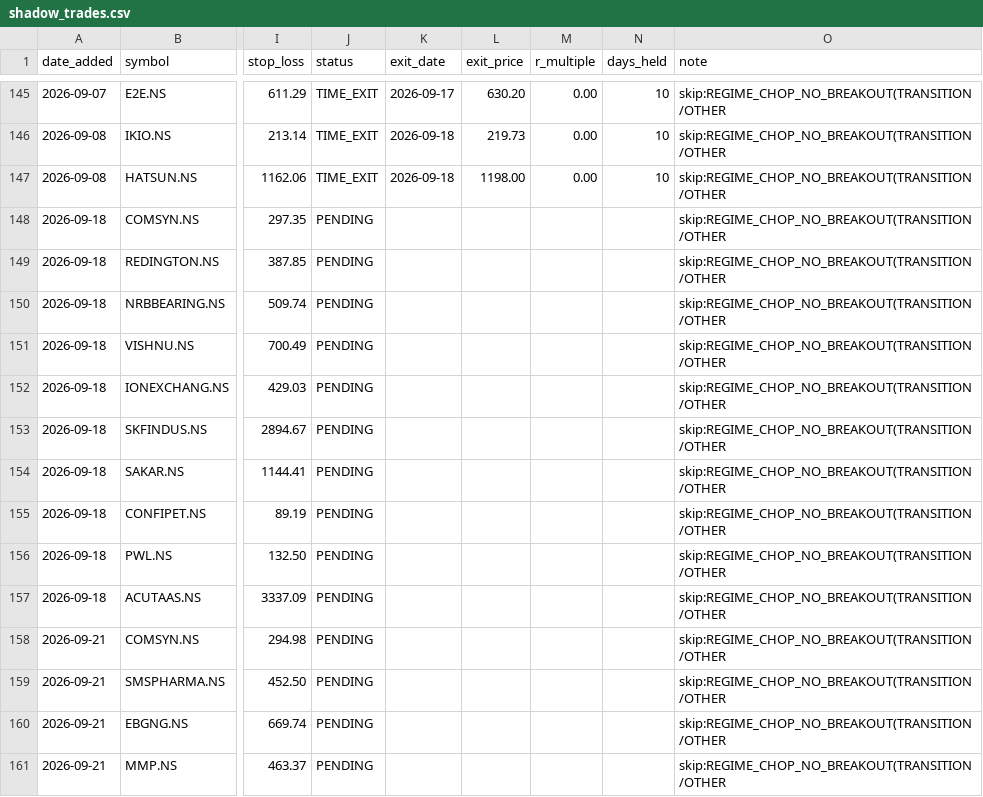
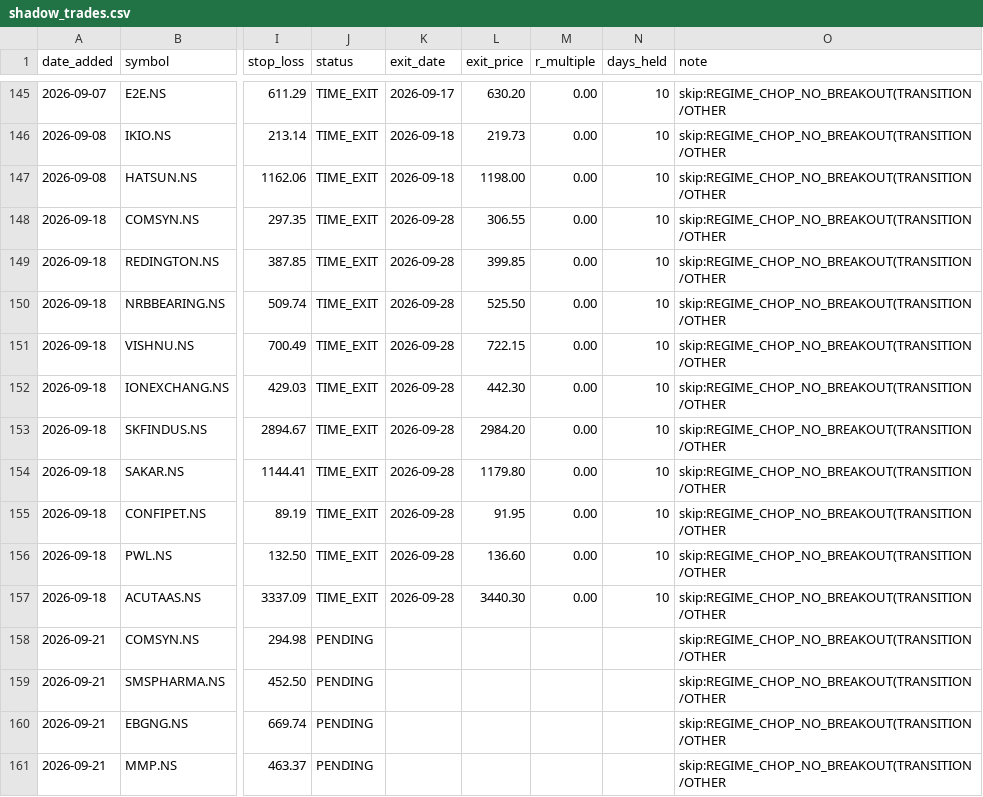
Before and after one commit to Gdsk-Sravan/Analyse-recommend-track, a CSV file: shadow_trades.csv, drawn as a sheet; only a part is shown, gaps mark what is left out; the diff names each change by its address in the sheet, - before the commit and + after, or states it on an @@ line.

```diff
--- a/shadow_trades.csv
+++ b/shadow_trades.csv
-J148:J157 (status): PENDING
+J148:J157 (status): TIME_EXIT
-K148:K157 (exit_date): (empty)
+K148:K157 (exit_date): 2026-09-28
-L148 (exit_price): (empty)
+L148 (exit_price): 306.55
-M148:M157 (r_multiple): (empty)
+M148:M157 (r_multiple): 0.00
-N148:N157 (days_held): (empty)
+N148:N157 (days_held): 10
-L149 (exit_price): (empty)
+L149 (exit_price): 399.85
-L150 (exit_price): (empty)
+L150 (exit_price): 525.50
-L151 (exit_price): (empty)
+L151 (exit_price): 722.15
-L152 (exit_price): (empty)
+L152 (exit_price): 442.30
-L153 (exit_price): (empty)
+L153 (exit_price): 2984.20
-L154 (exit_price): (empty)
+L154 (exit_price): 1179.80
-L155 (exit_price): (empty)
+L155 (exit_price): 91.95
-L156 (exit_price): (empty)
+L156 (exit_price): 136.60
-L157 (exit_price): (empty)
+L157 (exit_price): 3440.30
```
Also changed, not shown: 17 other files.
